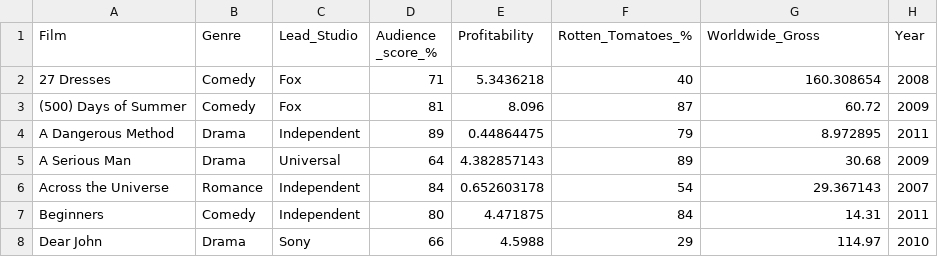
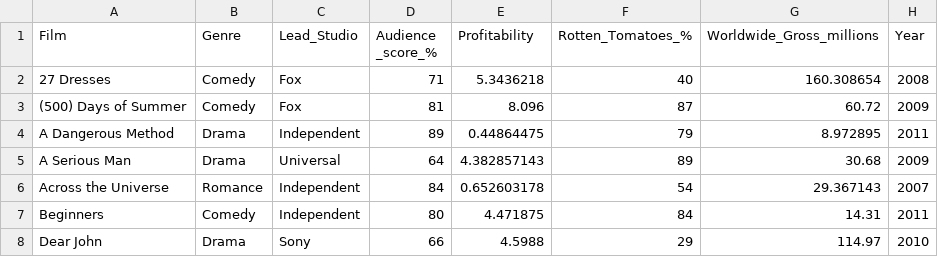
Before and after one commit to 550tealeaves/Interactive-Data-Vis-Spring2023, a CSV file: data/HollywoodsMostProfitableStories.csv, drawn as a sheet; only a part is shown.

```diff
--- a/data/HollywoodsMostProfitableStories.csv
+++ b/data/HollywoodsMostProfitableStories.csv
@@ -1,2 +1,2 @@
-Film,Genre,Lead_Studio,Audience _score_%,Profitability,Rotten_Tomatoes_%,Worldwide_Gross,Year
+Film,Genre,Lead_Studio,Audience _score_%,Profitability,Rotten_Tomatoes_%,Worldwide_Gross_millions,Year
 27 Dresses,Comedy,Fox,71,5.3436218,40,160.308654,2008
```
Also changed, not shown: 1 other file.
